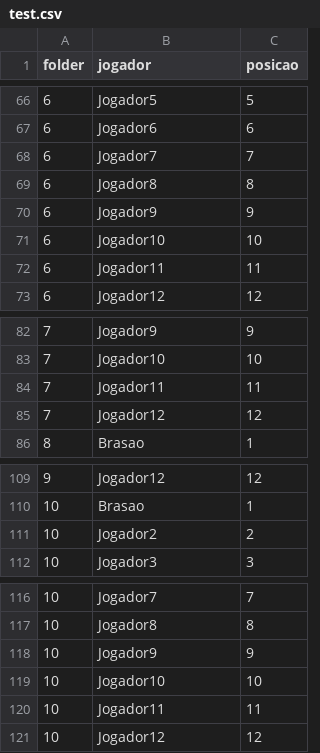
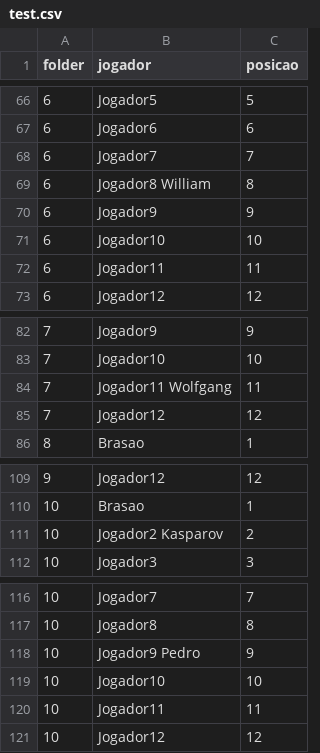
Before and after one commit to rinderomna/master_copa, a CSV file: test.csv, drawn as a sheet; only a part is shown, gaps mark what is left out; the diff covers the shown part only.

```diff
--- a/test.csv
+++ b/test.csv
@@ -68,3 +68,3 @@ folder,jogador,posicao
 6,Jogador7,7
-6,Jogador8,8
+6,Jogador8 William,8
 6,Jogador9,9
@@ -83,3 +83,3 @@ folder,jogador,posicao
 7,Jogador10,10
-7,Jogador11,11
+7,Jogador11 Wolfgang,11
 7,Jogador12,12
@@ -110,3 +110,3 @@ folder,jogador,posicao
 10,Brasao,1
-10,Jogador2,2
+10,Jogador2 Kasparov,2
 10,Jogador3,3
@@ -117,3 +117,3 @@ folder,jogador,posicao
 10,Jogador8,8
-10,Jogador9,9
+10,Jogador9 Pedro,9
 10,Jogador10,10
```
Also changed, not shown: 6 edited cells elsewhere in this file, 2 other files.
